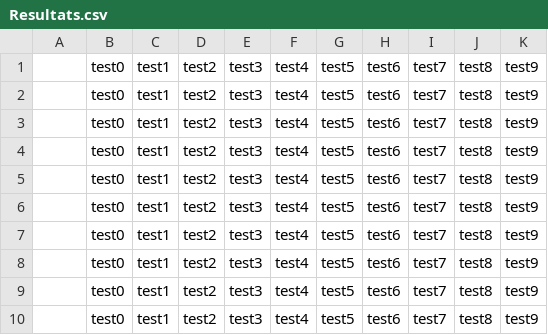
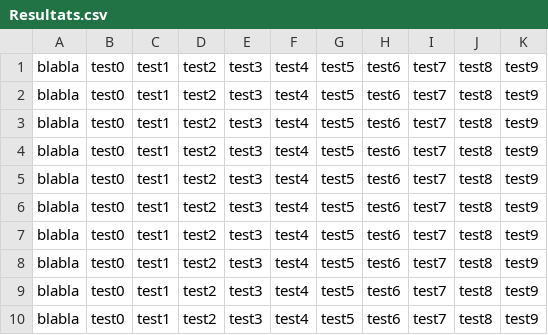
Before and after one commit to maxmalnoe/TP_RSF, a CSV file: TP_RSF/Resultats.csv, drawn as a sheet; the diff names each change by its address in the sheet, - before the commit and + after, or states it on an @@ line.

```diff
--- a/TP_RSF/Resultats.csv
+++ b/TP_RSF/Resultats.csv
-A1:A10: (empty)
+A1:A10: blabla
```
Also changed, not shown: 2 other files.
